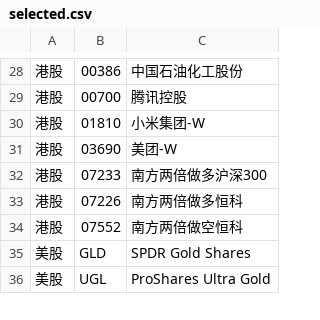
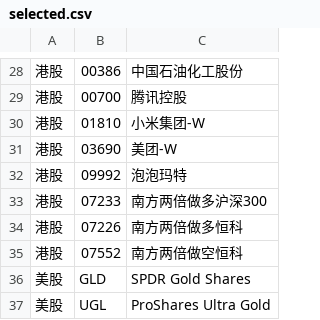
Before and after one commit to wizardbyron/invest.ai, a CSV file: selected.csv, drawn as a sheet; only a part is shown, gaps mark what is left out; the diff names each change by its address in the sheet, - before the commit and + after, or states it on an @@ line.

Commit message:
新增泡泡马特

```diff
--- a/selected.csv
+++ b/selected.csv
+row 32: 港股 | 09992 | 泡泡玛特
```
